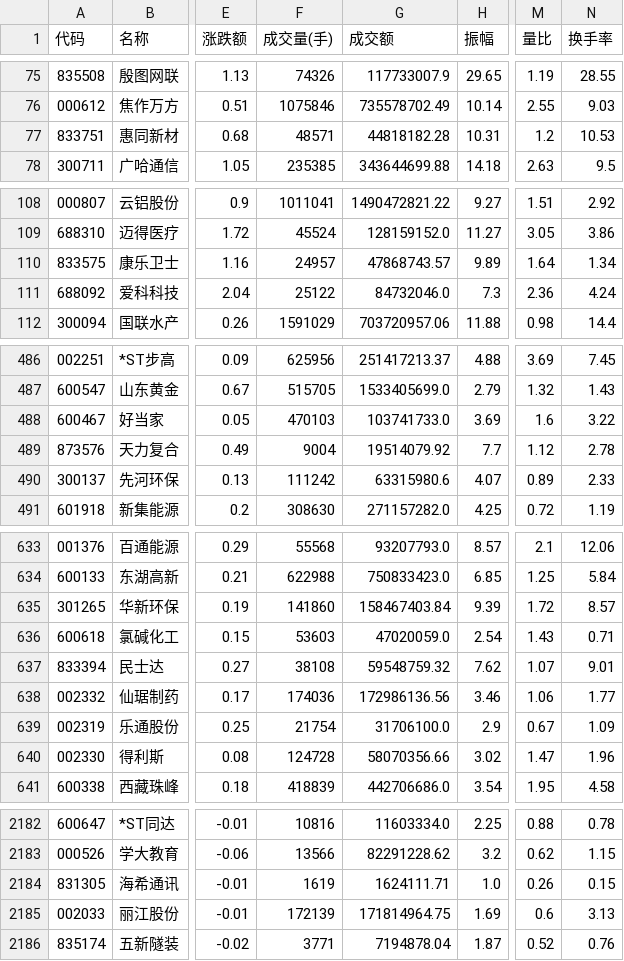
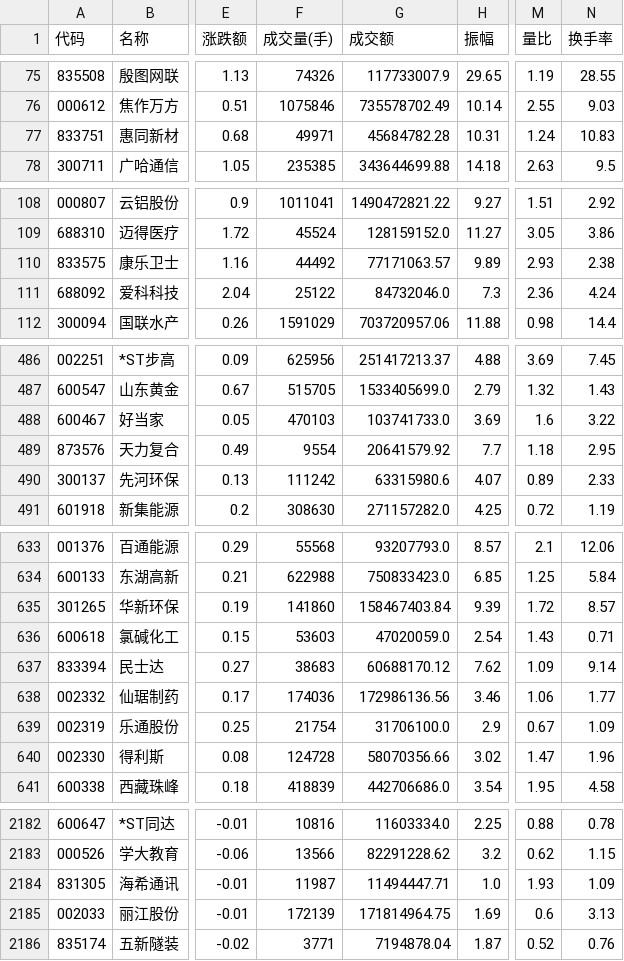
Before and after one commit to YoungYuan1971/my_projects, a CSV file: stock.csv, drawn as a sheet; only a part is shown, gaps mark what is left out; the diff covers the shown part only; the diff names each change by its address in the sheet, - before the commit and + after, or states it on an @@ line.

Commit message:
data updated

```diff
--- a/stock.csv
+++ b/stock.csv
-F77 (成交量(手)): 48571
+F77 (成交量(手)): 49971
-G77 (成交额): 44818182.28
+G77 (成交额): 45684782.28
-M77 (量比): 1.2
+M77 (量比): 1.24
-N77 (换手率): 10.53
+N77 (换手率): 10.83
-F110 (成交量(手)): 24957
+F110 (成交量(手)): 44492
-G110 (成交额): 47868743.57
+G110 (成交额): 77171063.57
-M110 (量比): 1.64
+M110 (量比): 2.93
-N110 (换手率): 1.34
+N110 (换手率): 2.38
-F489 (成交量(手)): 9004
+F489 (成交量(手)): 9554
-G489 (成交额): 19514079.92
+G489 (成交额): 20641579.92
-M489 (量比): 1.12
+M489 (量比): 1.18
-N489 (换手率): 2.78
+N489 (换手率): 2.95
-F637 (成交量(手)): 38108
+F637 (成交量(手)): 38683
-G637 (成交额): 59548759.32
+G637 (成交额): 60688170.12
-M637 (量比): 1.07
+M637 (量比): 1.09
-N637 (换手率): 9.01
+N637 (换手率): 9.14
-F2184 (成交量(手)): 1619
+F2184 (成交量(手)): 11987
-G2184 (成交额): 1624111.71
+G2184 (成交额): 11494447.71
-M2184 (量比): 0.26
+M2184 (量比): 1.93
-N2184 (换手率): 0.15
+N2184 (换手率): 1.09
```
Also changed, not shown: 35 edited cells elsewhere in this file.
